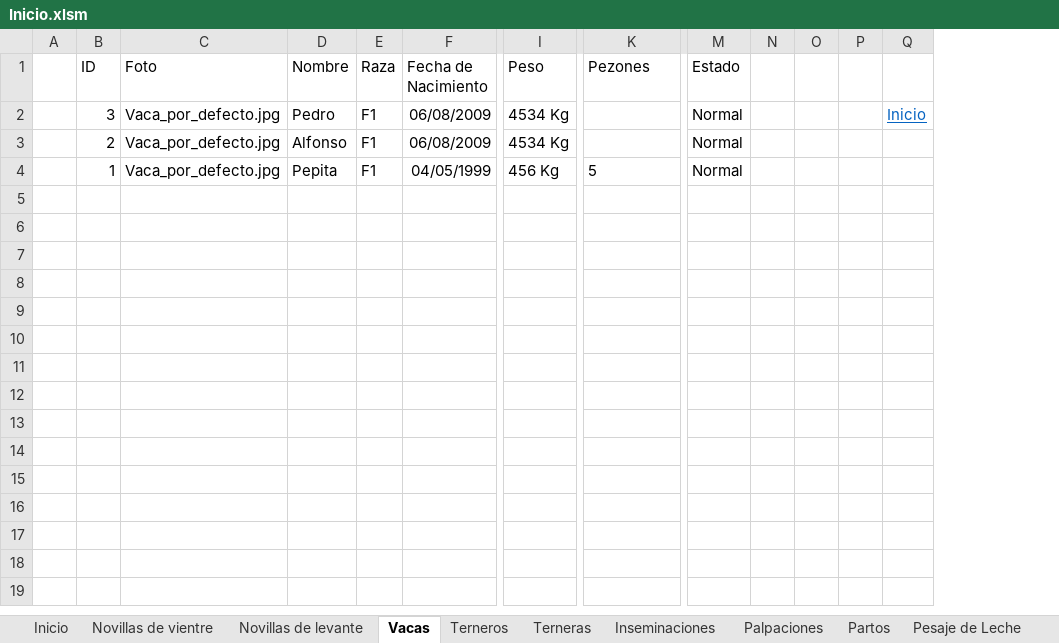
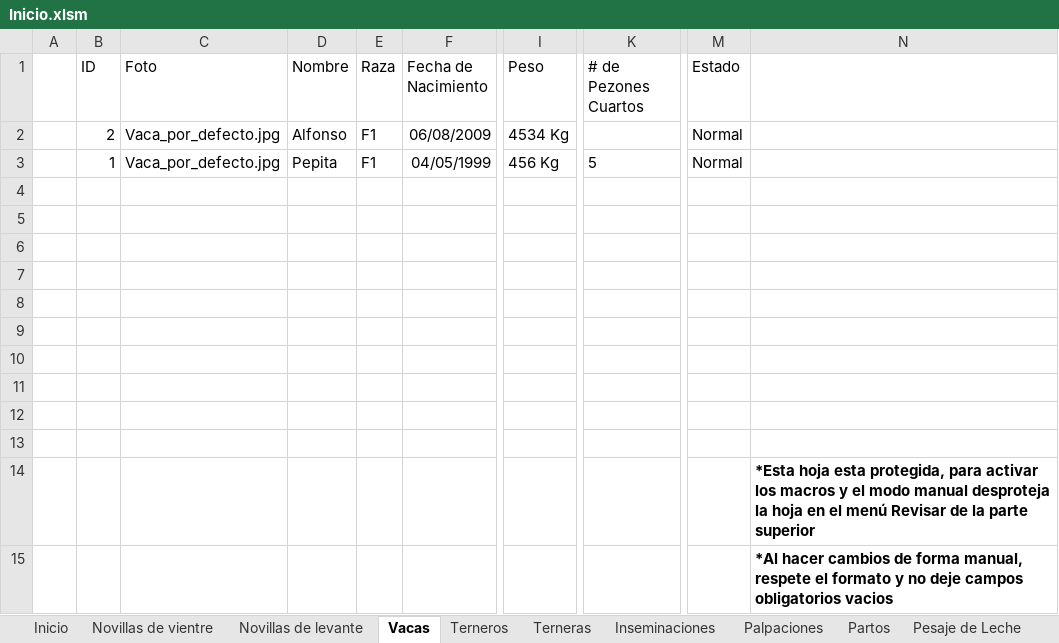
Before and after one commit to JuanCampuzano99/VBA-Lazarilla, an Excel workbook: Inicio.xlsm, sheet Vacas, drawn as a sheet; only a part is shown, gaps mark what is left out; values as stored, in another font and other column widths than the file's, no borders; charts and pictures and table styles not drawn; removed rows and columns are numbered as before the commit, all else as after; rows hold the shown columns only; the diff names each change by its address in the sheet, - before the commit and + after, or states it on an @@ line.

Commit message:
Ultima version estable, agregado proteccion de hojas y recomendaciones

```diff
--- a/Inicio.xlsm (sheet Vacas)
+++ b/Inicio.xlsm (sheet Vacas)
-column N, empty
-column O, empty
-column P, empty
-column Q, empty
+column N, empty
-K1: Pezones
+K1: # de Pezones Cuartos
-row 2:  | 3 | Vaca_por_defecto.jpg | Pedro | F1 | 06/08/2009 | 4534 Kg |  | Normal |  |  |  | Inicio
+row 4: (empty)
+row 5: (empty)
+row 6: (empty)
+row 7: (empty)
+row 8: (empty)
+row 9: (empty)
+row 10: (empty)
+row 11: (empty)
+row 12: (empty)
+row 13: (empty)
+row 14:  |  |  |  |  |  |  |  |  | *Esta hoja esta protegida, para activar los macros y el modo manual desproteja la hoja en el menú Revisar de la parte superior
+row 15:  |  |  |  |  |  |  |  |  | *Al hacer cambios de forma manual, respete el formato y no deje campos obligatorios vacios
```
Also changed, not shown: sheet Medicaciones, sheet Pesaje de Leche, sheet Palpaciones, sheet Inseminaciones, sheet Terneros, sheet Novillas de vientre, 4 more sheets, charts or pictures.
